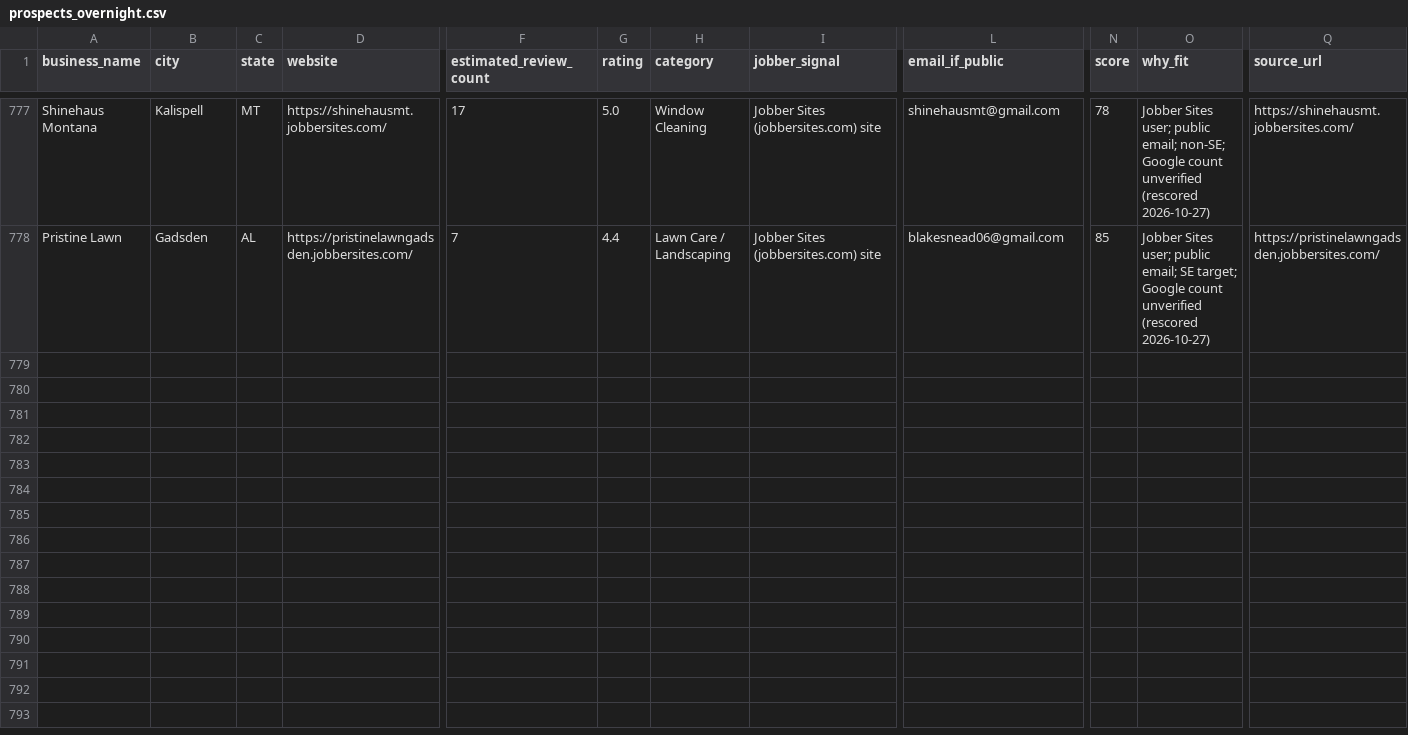
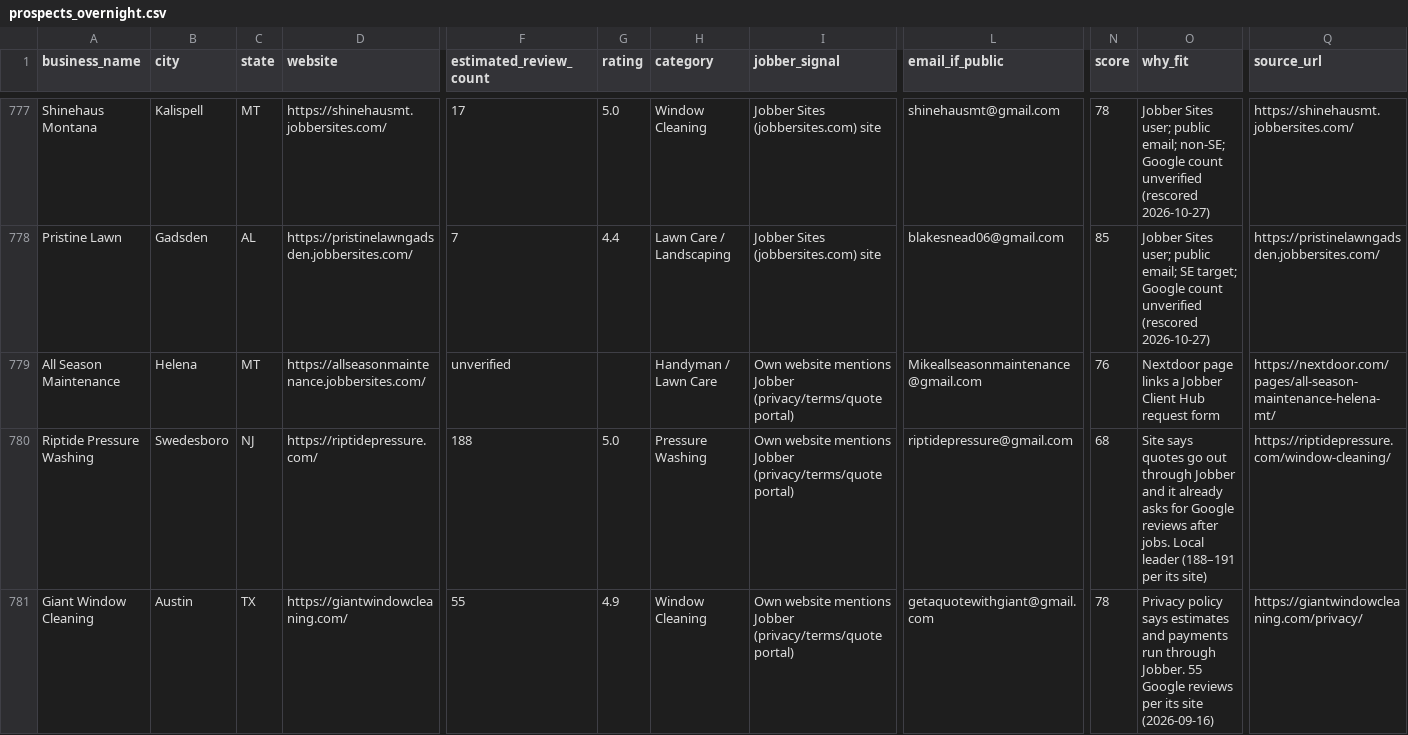
Before and after one commit to realnickd31/reviewask, a CSV file: gtm/prospects_overnight.csv, drawn as a sheet; only a part is shown, gaps mark what is left out; rows hold the shown columns only; the diff covers the shown part only; the diff names each change by its address in the sheet, - before the commit and + after, or states it on an @@ line.

Commit message:
Discovery +12 (Jobber-mention sites); AI: 4 audits; handoff

```diff
--- a/gtm/prospects_overnight.csv
+++ b/gtm/prospects_overnight.csv
+row 779: All Season Maintenance | Helena | MT | https://allseasonmaintenance.jobbersites.com/ | unverified |  | Handyman / Lawn Care | Own website mentions Jobber (privacy/terms/quote portal) | Mikeallseasonmaintenance@gmail.com | 76 | Nextdoor page links a Jobber Client Hub request form | https://nextdoor.com/pages/all-season-maintenance-helena-mt/
+row 780: Riptide Pressure Washing | Swedesboro | NJ | https://riptidepressure.com/ | 188 | 5.0 | Pressure Washing | Own website mentions Jobber (privacy/terms/quote portal) | riptidepressure@gmail.com | 68 | Site says quotes go out through Jobber and it already asks for Google reviews after jobs. Local leader (188–191 per its site) | https://riptidepressure.com/window-cleaning/
+row 781: Giant Window Cleaning | Austin | TX | https://giantwindowcleaning.com/ | 55 | 4.9 | Window Cleaning | Own website mentions Jobber (privacy/terms/quote portal) | getaquotewithgiant@gmail.com | 78 | Privacy policy says estimates and payments run through Jobber. 55 Google reviews per its site (2026-09-16) | https://giantwindowcleaning.com/privacy/
```
Also changed, not shown: 9 added rows and 4 edited cells elsewhere in this file, gtm/audits/review-gap-audits.csv, 4 other files.
